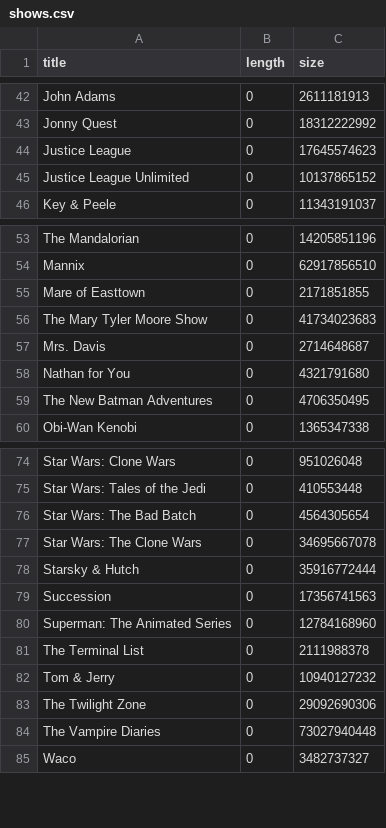
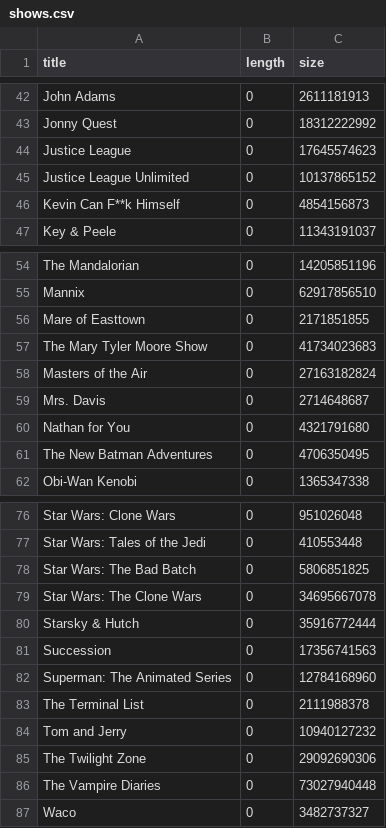
Before and after one commit to stephenjmartino/stephenjmartino.github.io, a CSV file: shows.csv, drawn as a sheet; only a part is shown, gaps mark what is left out.

```diff
--- a/shows.csv
+++ b/shows.csv
@@ -45,2 +45,3 @@ Justice League,0,17645574623
 Justice League Unlimited,0,10137865152
+Kevin Can F**k Himself,0,4854156873
 Key & Peele,0,11343191037
@@ -56,2 +57,3 @@ Mare of Easttown,0,2171851855
 The Mary Tyler Moore Show,0,41734023683
+Masters of the Air,0,27163182824
 Mrs. Davis,0,2714648687
@@ -75,3 +77,3 @@ Star Wars: Clone Wars,0,951026048
 Star Wars: Tales of the Jedi,0,410553448
-Star Wars: The Bad Batch,0,4564305654
+Star Wars: The Bad Batch,0,5806851825
 Star Wars: The Clone Wars,0,34695667078
@@ -81,3 +83,3 @@ Superman: The Animated Series,0,12784168960
 The Terminal List,0,2111988378
-Tom & Jerry,0,10940127232
+Tom and Jerry,0,10940127232
 The Twilight Zone,0,29092690306
```
Also changed, not shown: movies.csv, 2 other files.
